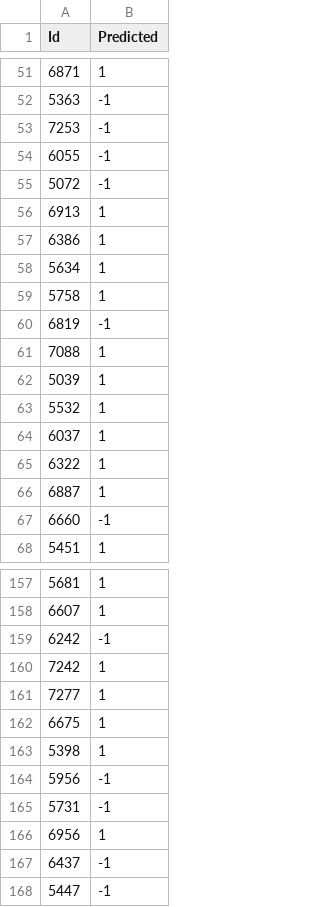
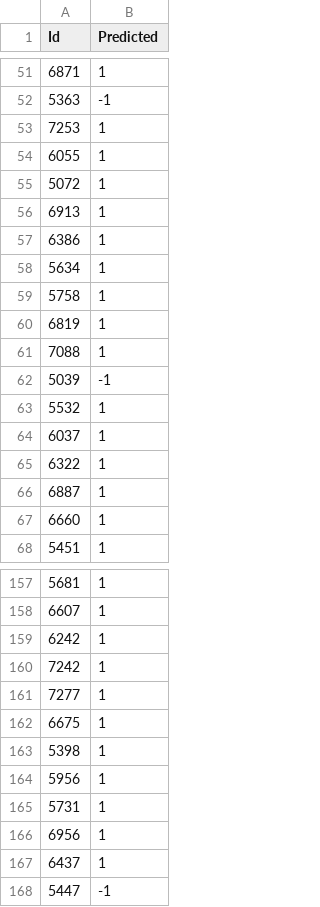
Before and after one commit to IohanSardinha/AC-G15, a CSV file: predictions/13:17_2021.12.03_KNeighborsClassifier_prediction.csv (was prediction.csv), drawn as a sheet; only a part is shown, gaps mark what is left out; the diff covers the shown part only.

```diff
--- a/prediction.csv
+++ b/predictions/13:17_2021.12.03_KNeighborsClassifier_prediction.csv
@@ -52,5 +52,5 @@ Id,Predicted
 5363,-1
-7253,-1
-6055,-1
-5072,-1
+7253,1
+6055,1
+5072,1
 6913,1
@@ -59,5 +59,5 @@ Id,Predicted
 5758,1
-6819,-1
+6819,1
 7088,1
-5039,1
+5039,-1
 5532,1
@@ -66,3 +66,3 @@ Id,Predicted
 6887,1
-6660,-1
+6660,1
 5451,1
@@ -158,3 +158,3 @@ Id,Predicted
 6607,1
-6242,-1
+6242,1
 7242,1
@@ -163,6 +163,6 @@ Id,Predicted
 5398,1
-5956,-1
-5731,-1
+5956,1
+5731,1
 6956,1
-6437,-1
+6437,1
 5447,-1
```
Also changed, not shown: 49 edited cells elsewhere in this file, 6 other files.
